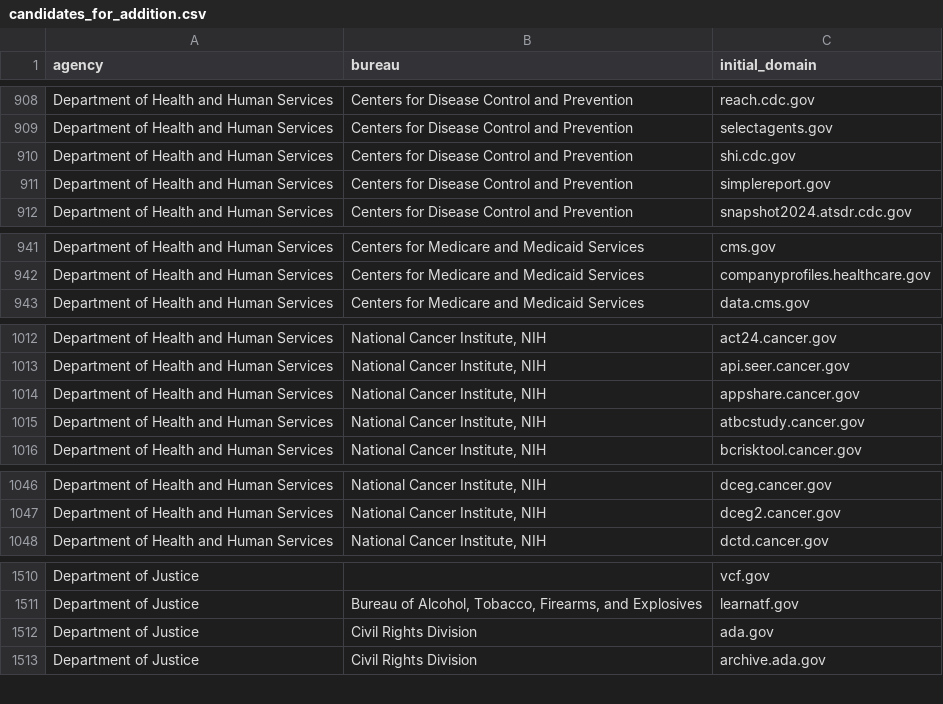
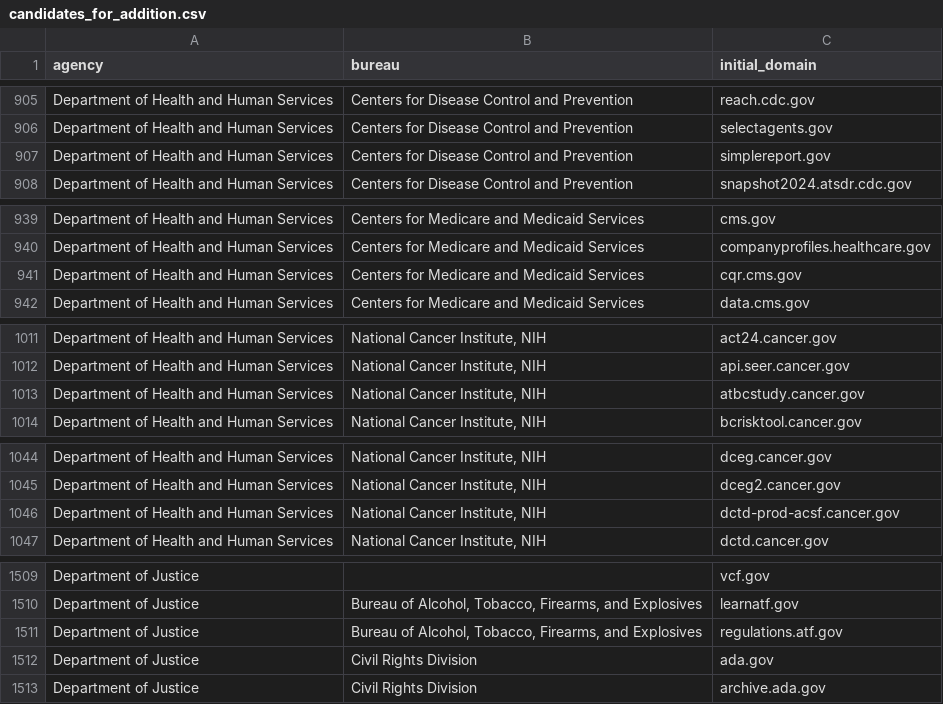
Before and after one commit to GSA/public-website-inventory, a CSV file: reports/candidates_for_addition.csv, drawn as a sheet; only a part is shown, gaps mark what is left out; removed rows and columns are numbered as before the commit, all else as after; the diff covers the shown part only; the diff names each change by its address in the sheet, - before the commit and + after, or states it on an @@ line.

```diff
--- a/reports/candidates_for_addition.csv
+++ b/reports/candidates_for_addition.csv
-row 910: Department of Health and Human Services | Centers for Disease Control and Prevention | shi.cdc.gov
+row 941: Department of Health and Human Services | Centers for Medicare and Medicaid Services | cqr.cms.gov
-row 1014: Department of Health and Human Services | National Cancer Institute, NIH | appshare.cancer.gov
+row 1046: Department of Health and Human Services | National Cancer Institute, NIH | dctd-prod-acsf.cancer.gov
+row 1511: Department of Justice | Bureau of Alcohol, Tobacco, Firearms, and Explosives | regulations.atf.gov
```
Also changed, not shown: 5 added rows, 7 removed rows and 1 edited cell elsewhere in this file, 2 other files.
